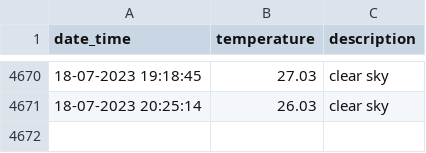
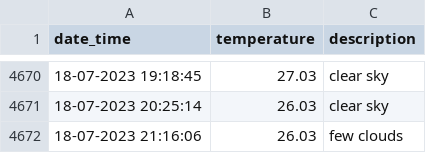
Before and after one commit to test2user-aqil/wdc_baku, a CSV file: data/data.csv, drawn as a sheet; only a part is shown, gaps mark what is left out.

```diff
--- a/data/data.csv
+++ b/data/data.csv
@@ -4671 +4671,2 @@ date_time,temperature,description
 18-07-2023 20:25:14,26.03,clear sky
+18-07-2023 21:16:06,26.03,few clouds
```
Also changed, not shown: 2 other files.
